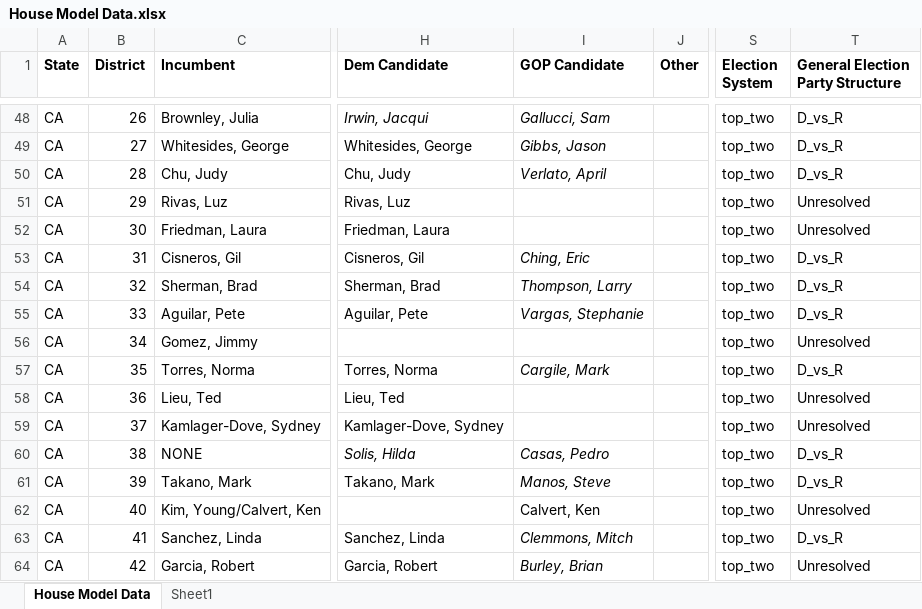
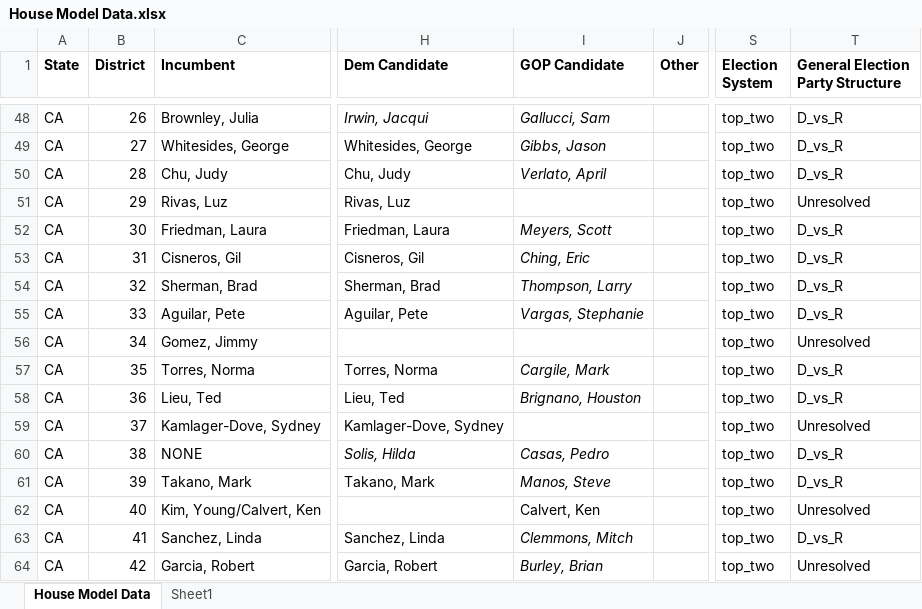
Before and after one commit to benyelin/house_model_python, an Excel workbook: inputs/House Model Data.xlsx, sheet House Model Data, drawn as a sheet; only a part is shown, gaps mark what is left out; values as stored, in another font and other column widths than the file's, no borders; conditional formats not drawn; the diff names each change by its address in the sheet, - before the commit and + after, or states it on an @@ line.

Commit message:
Update House model

```diff
--- a/inputs/House Model Data.xlsx (sheet House Model Data)
+++ b/inputs/House Model Data.xlsx (sheet House Model Data)
-I52 (GOP Candidate): (empty)
+I52 (GOP Candidate): Meyers, Scott
-T52 (General Election Party Structure): Unresolved
+T52 (General Election Party Structure): D_vs_R
-I58 (GOP Candidate): (empty)
+I58 (GOP Candidate): Brignano, Houston
-T58 (General Election Party Structure): Unresolved
+T58 (General Election Party Structure): D_vs_R
```
Also changed, not shown: 7 other files.
